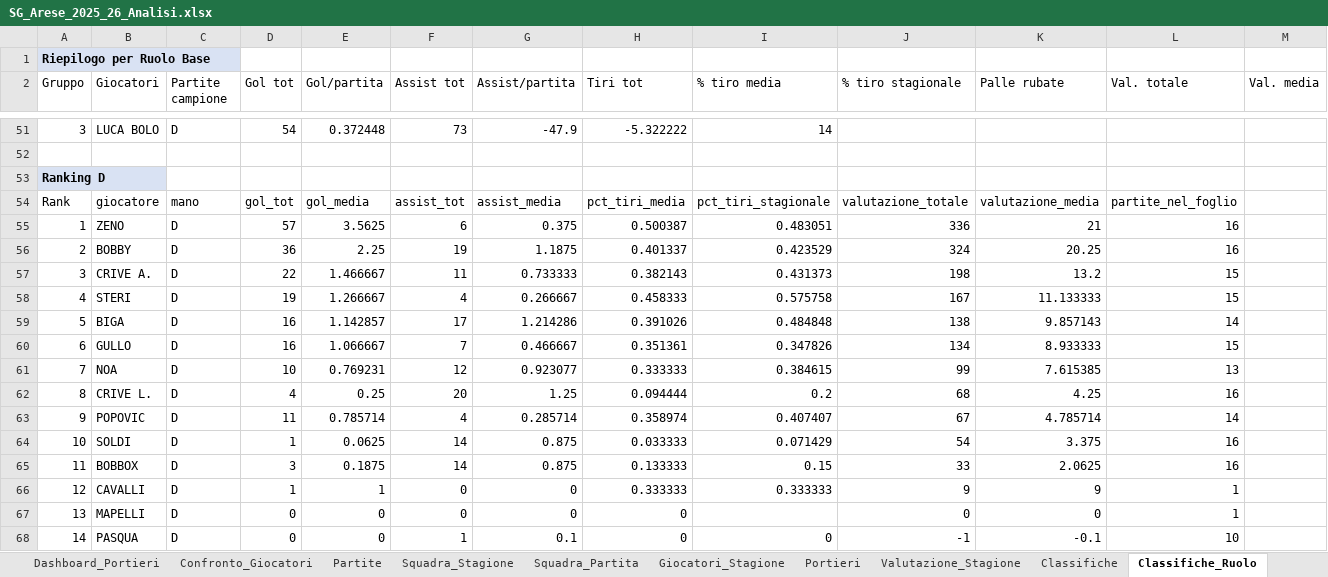
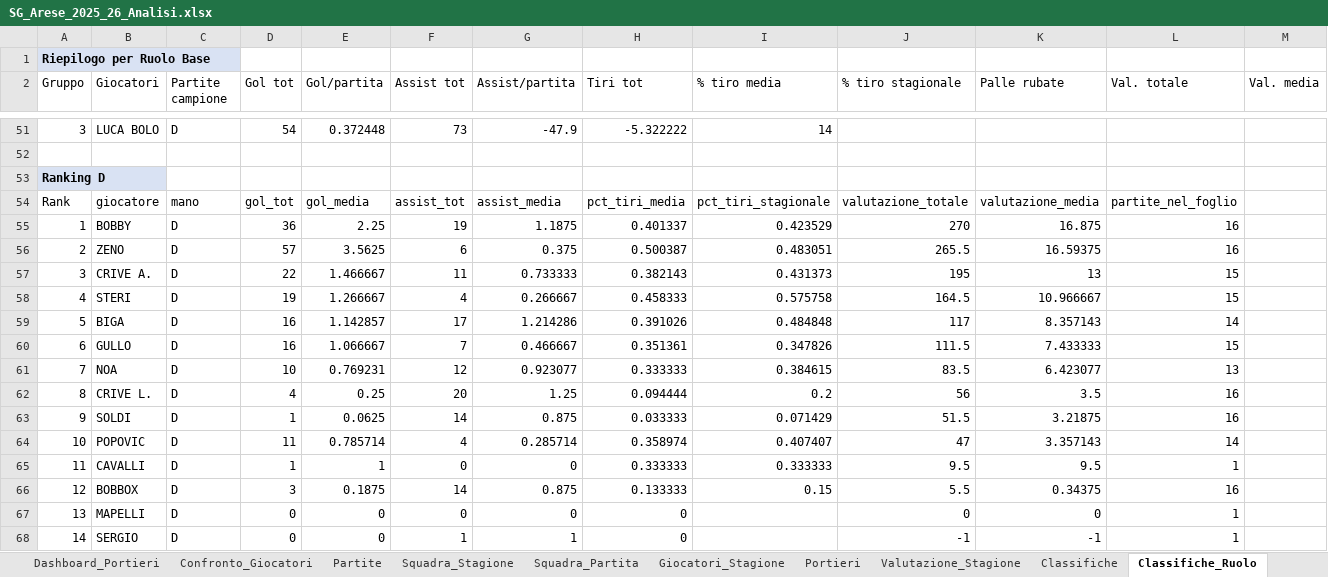
Before and after one commit to crive96/sg-arese-waterpolo-analytics, an Excel workbook: SG_Arese_2025_26_Analisi.xlsx, sheet Classifiche_Ruolo, drawn as a sheet; only a part is shown, gaps mark what is left out; values as stored, in another font and other column widths than the file's, no borders; removed rows and columns are numbered as before the commit, all else as after; rows hold the shown columns only; the diff covers the shown part only; the diff names each change by its address in the sheet, - before the commit and + after, or states it on an @@ line.

```diff
--- a/SG_Arese_2025_26_Analisi.xlsx (sheet Classifiche_Ruolo)
+++ b/SG_Arese_2025_26_Analisi.xlsx (sheet Classifiche_Ruolo)
-row 55: 1 | ZENO | D | 57 | 3.5625 | 6 | 0.375 | 0.500387 | 0.483051 | 336 | 21 | 16
-A55 (Gruppo): 2
+A55 (Gruppo): 1
-J55 (% tiro stagionale): 324
+J55 (% tiro stagionale): 270
-K55 (Palle rubate): 20.25
+K55 (Palle rubate): 16.875
+row 56: 2 | ZENO | D | 57 | 3.5625 | 6 | 0.375 | 0.500387 | 0.483051 | 265.5 | 16.59375 | 16
-J57 (% tiro stagionale): 198
+J57 (% tiro stagionale): 195
-K57 (Palle rubate): 13.2
+K57 (Palle rubate): 13
-J58 (% tiro stagionale): 167
+J58 (% tiro stagionale): 164.5
-K58 (Palle rubate): 11.133333
+K58 (Palle rubate): 10.966667
-J59 (% tiro stagionale): 138
+J59 (% tiro stagionale): 117
-K59 (Palle rubate): 9.857143
+K59 (Palle rubate): 8.357143
-J60 (% tiro stagionale): 134
+J60 (% tiro stagionale): 111.5
-K60 (Palle rubate): 8.933333
+K60 (Palle rubate): 7.433333
-J61 (% tiro stagionale): 99
+J61 (% tiro stagionale): 83.5
-K61 (Palle rubate): 7.615385
+K61 (Palle rubate): 6.423077
-J62 (% tiro stagionale): 68
+J62 (% tiro stagionale): 56
-K62 (Palle rubate): 4.25
+K62 (Palle rubate): 3.5
-row 63: 9 | POPOVIC | D | 11 | 0.785714 | 4 | 0.285714 | 0.358974 | 0.407407 | 67 | 4.785714 | 14
-A63 (Gruppo): 10
+A63 (Gruppo): 9
-J63 (% tiro stagionale): 54
+J63 (% tiro stagionale): 51.5
-K63 (Palle rubate): 3.375
+K63 (Palle rubate): 3.21875
-row 65: 11 | BOBBOX | D | 3 | 0.1875 | 14 | 0.875 | 0.133333 | 0.15 | 33 | 2.0625 | 16
+row 64: 10 | POPOVIC | D | 11 | 0.785714 | 4 | 0.285714 | 0.358974 | 0.407407 | 47 | 3.357143 | 14
-A65 (Gruppo): 12
+A65 (Gruppo): 11
-J65 (% tiro stagionale): 9
+J65 (% tiro stagionale): 9.5
-K65 (Palle rubate): 9
+K65 (Palle rubate): 9.5
+row 66: 12 | BOBBOX | D | 3 | 0.1875 | 14 | 0.875 | 0.133333 | 0.15 | 5.5 | 0.34375 | 16
-B68 (Giocatori): PASQUA
+B68 (Giocatori): SERGIO
-G68 (Assist/partita): 0.1
+G68 (Assist/partita): 1
-I68 (% tiro media): 0
+I68 (% tiro media): (empty)
-K68 (Palle rubate): -0.1
+K68 (Palle rubate): -1
-L68 (Val. totale): 10
+L68 (Val. totale): 1
```
Also changed, not shown: 3 added rows, 3 removed rows and 84 edited cells elsewhere in this sheet, sheet Valutazione_Partita, sheet Valutazione_Stagione, sheet Classifiche, sheet Giocatori_Stagione, sheet Dashboard_Giocatori, sheet Metodo, charts or pictures, 1 other file.
